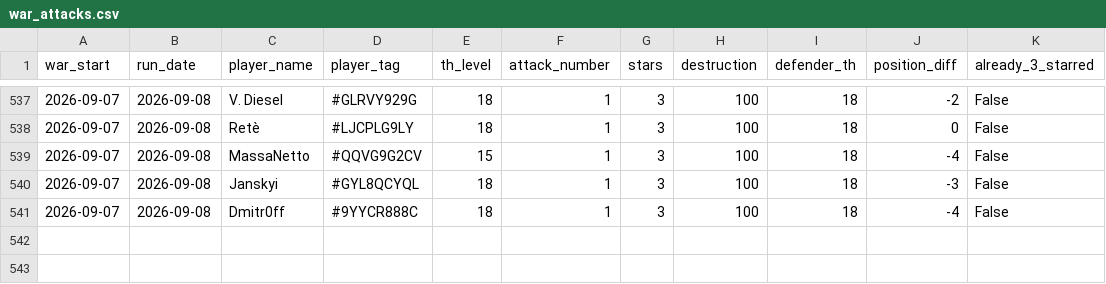
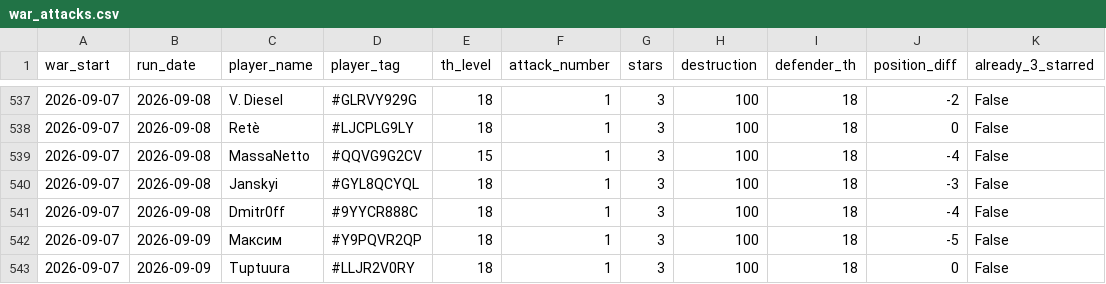
Before and after one commit to irisMoonwhisper/clash-of-clansh-scripts, a CSV file: war_attacks.csv, drawn as a sheet; only a part is shown, gaps mark what is left out; the diff names each change by its address in the sheet, - before the commit and + after, or states it on an @@ line.

```diff
--- a/war_attacks.csv
+++ b/war_attacks.csv
+row 542: 2026-09-07 | 2026-09-09 | Максим | #Y9PQVR2QP | 18 | 1 | 3 | 100 | 18 | -5 | False
+row 543: 2026-09-07 | 2026-09-09 | Tuptuura | #LLJR2V0RY | 18 | 1 | 3 | 100 | 18 | 0 | False
```
Also changed, not shown: war_defenses.csv.
